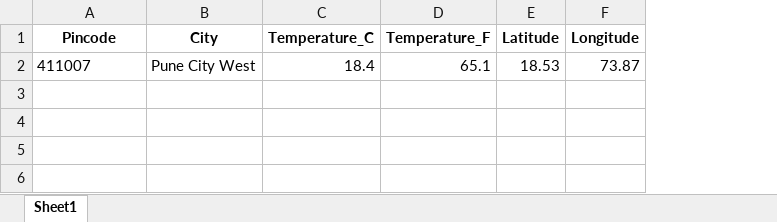
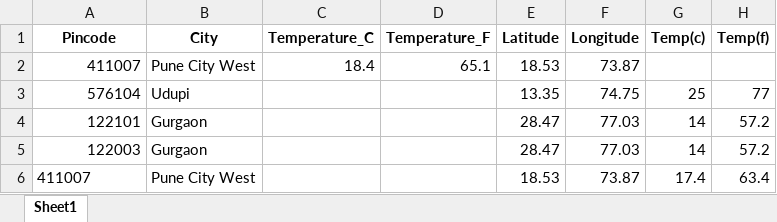
Before and after one commit to PranavRaheja/Learning-Python, an Excel workbook: weather_data.xlsx, sheet Sheet1, drawn as a sheet; values as stored, in another font and other column widths than the file's, no borders; the diff names each change by its address in the sheet, - before the commit and + after, or states it on an @@ line.

Commit message:
Data can be added to Excel now!

```diff
--- a/weather_data.xlsx (sheet Sheet1)
+++ b/weather_data.xlsx (sheet Sheet1)
+column G (Temp(c)), empty
+column H (Temp(f)), empty
-A2 alignment: left
+A2 alignment: right
+row 3: 576104 | Udupi |  |  | 13.35 | 74.75 | 25 | 77
+row 4: 122101 | Gurgaon |  |  | 28.47 | 77.03 | 14 | 57.2
+row 5: 122003 | Gurgaon |  |  | 28.47 | 77.03 | 14 | 57.2
+row 6: 411007 | Pune City West |  |  | 18.53 | 73.87 | 17.4 | 63.4
```
